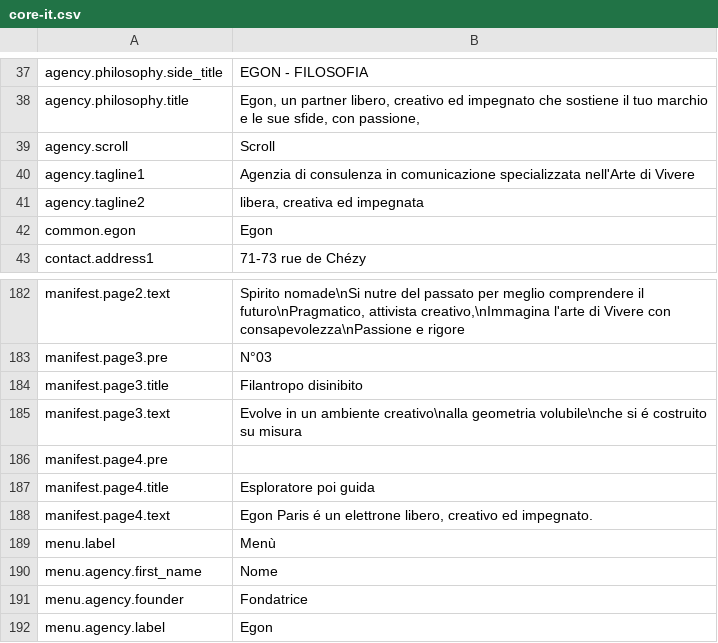
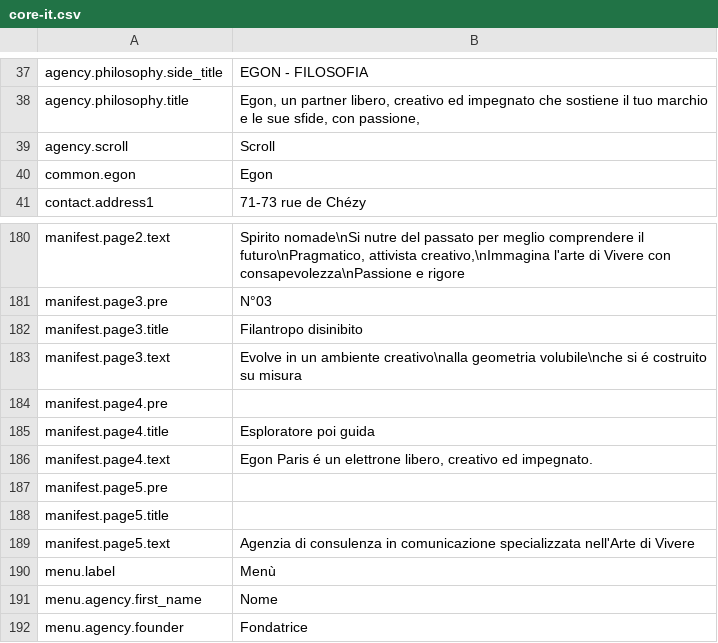
Before and after one commit to Robloche/egon, a CSV file: locales-sources/core-it.csv, drawn as a sheet; only a part is shown, gaps mark what is left out; the shorter side is filled out with more unchanged rows.

```diff
--- a/locales-sources/core-it.csv
+++ b/locales-sources/core-it.csv
@@ -39,4 +39,2 @@ agency.philosophy.title;Egon, un partner libero, creativo ed impegnato che sosti
 agency.scroll;Scroll
-agency.tagline1;Agenzia di consulenza in comunicazione specializzata nell'Arte di Vivere
-agency.tagline2;libera, creativa ed impegnata
 common.egon;Egon
@@ -188,2 +186,5 @@ manifest.page4.title;Esploratore poi guida
 manifest.page4.text;Egon Paris é un elettrone libero, creativo ed impegnato.
+manifest.page5.pre;
+manifest.page5.title;
+manifest.page5.text;Agenzia di consulenza in comunicazione specializzata nell'Arte di Vivere
 menu.label;Menù
```
Also changed, not shown: locales-sources/core-en.csv, locales-sources/core-fr.csv, 6 other files.
